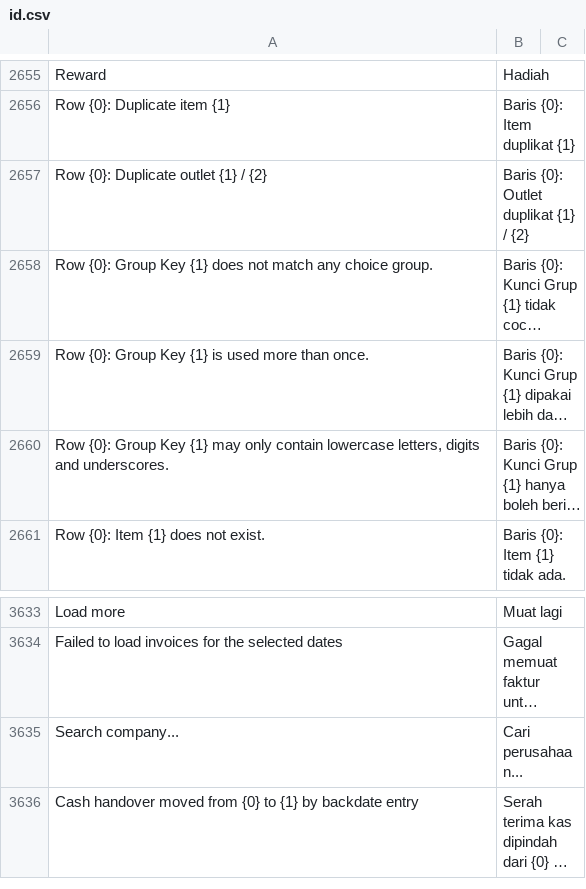
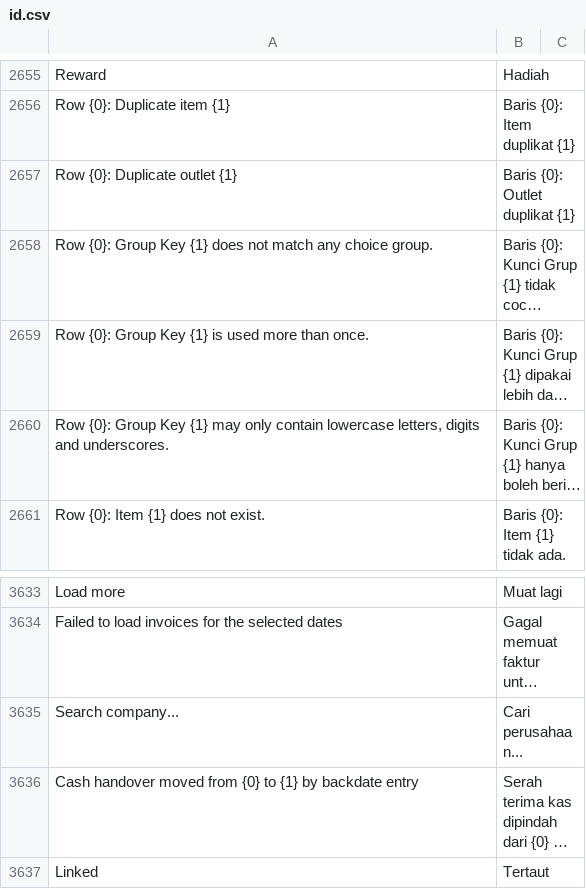
Before and after one commit to Muhayustrid/POSNext, a CSV file: pos_next/translations/id.csv, drawn as a sheet; only a part is shown, gaps mark what is left out; long unchanged cells end in …; the diff names each change by its address in the sheet, - before the commit and + after, or states it on an @@ line.

Commit message:
feat(packages): outlet berbasis company dan paket ikut Price Group otomatis

```diff
--- a/pos_next/translations/id.csv
+++ b/pos_next/translations/id.csv
-A2657: Row {0}: Duplicate outlet {1} / {2}
+A2657: Row {0}: Duplicate outlet {1}
-B2657: Baris {0}: Outlet duplikat {1} / {2}
+B2657: Baris {0}: Outlet duplikat {1}
+row 3637: Linked | Tertaut
```
Also changed, not shown: 14 other files.
